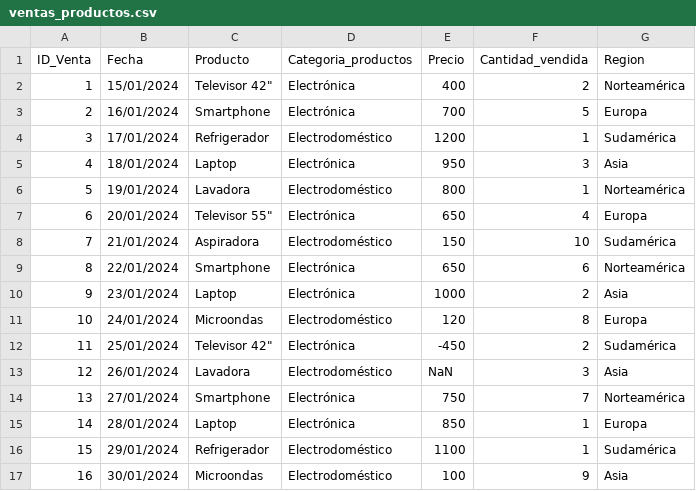
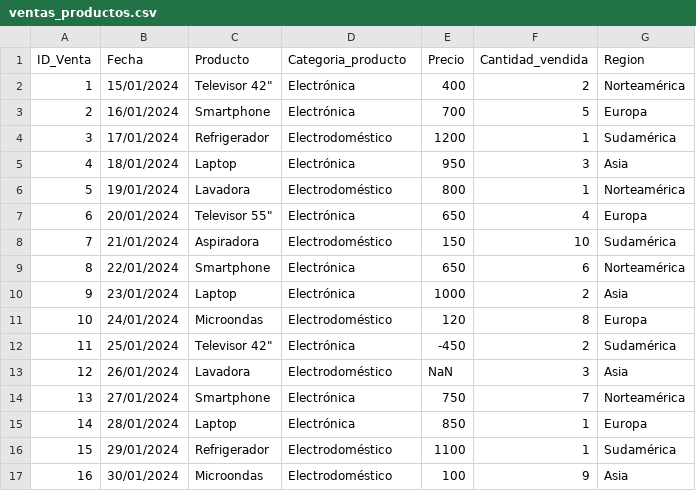
Before and after one commit to AlexandraDVOG/Semestre9Casos, a CSV file: ventas_productos.csv, drawn as a sheet.

Commit message:
Update ventas_productos.csv

```diff
--- a/ventas_productos.csv
+++ b/ventas_productos.csv
@@ -1,2 +1,2 @@
-ID_Venta,Fecha,Producto,Categoria_productos,Precio,Cantidad_vendida,Region
+ID_Venta,Fecha,Producto,Categoria_producto,Precio,Cantidad_vendida,Region
 1,15/01/2024,"Televisor 42""",Electrónica,400,2,Norteamérica
```
